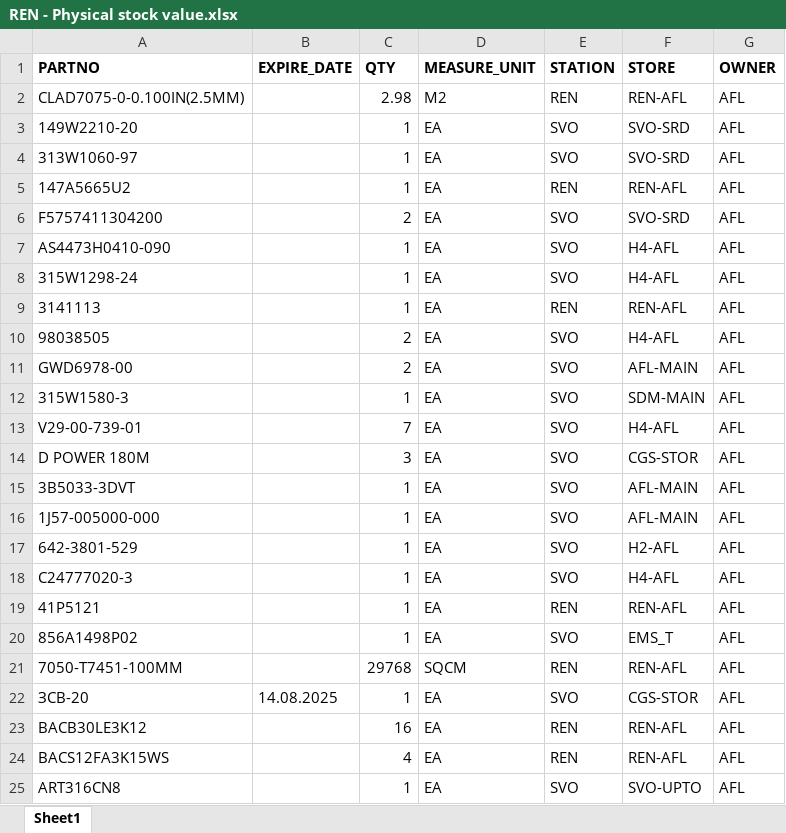
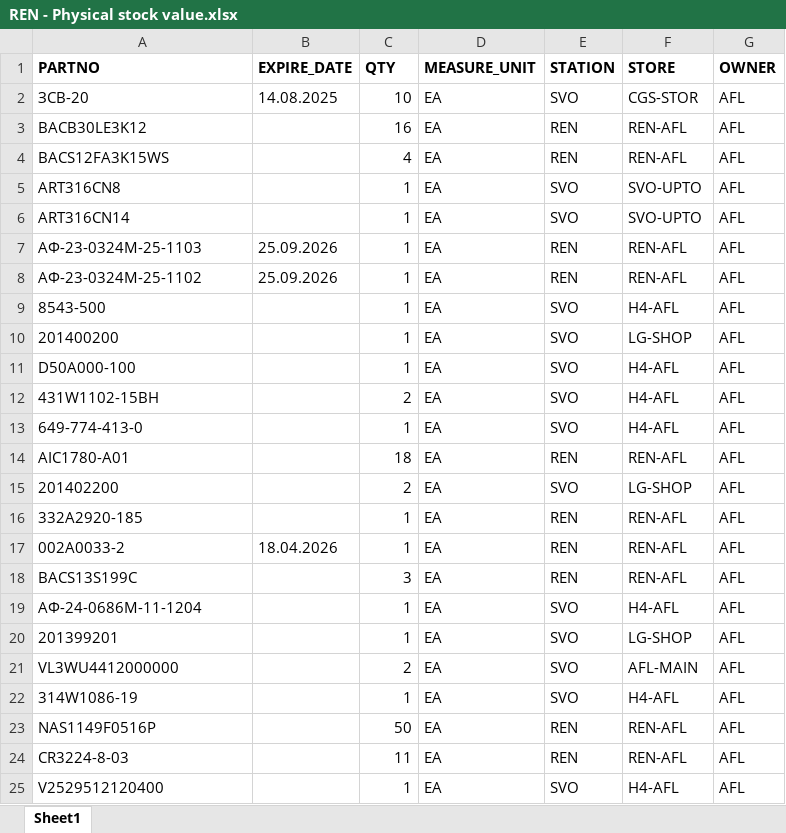
Before and after one commit to vovamak/MSLLAnalyzer, an Excel workbook: src/main/resources/REN - Physical stock value.xlsx, sheet Sheet1, drawn as a sheet; only a part is shown; the shorter side is filled out with more unchanged rows; values as stored, in another font and other column widths than the file's, no borders; removed rows and columns are numbered as before the commit, all else as after; the diff names each change by its address in the sheet, - before the commit and + after, or states it on an @@ line.

Commit message:
add ExcelParserService logic complete

```diff
--- a/src/main/resources/REN - Physical stock value.xlsx (sheet Sheet1)
+++ b/src/main/resources/REN - Physical stock value.xlsx (sheet Sheet1)
-row 2: CLAD7075-0-0.100IN(2.5MM) |  | 2.98 | M2 | REN | REN-AFL | AFL
-row 3: 149W2210-20 |  | 1 | EA | SVO | SVO-SRD | AFL
-row 4: 313W1060-97 |  | 1 | EA | SVO | SVO-SRD | AFL
-row 5: 147A5665U2 |  | 1 | EA | REN | REN-AFL | AFL
-row 6: F5757411304200 |  | 2 | EA | SVO | SVO-SRD | AFL
-row 7: AS4473H0410-090 |  | 1 | EA | SVO | H4-AFL | AFL
-row 8: 315W1298-24 |  | 1 | EA | SVO | H4-AFL | AFL
-row 9: 3141113 |  | 1 | EA | REN | REN-AFL | AFL
-row 10: 98038505 |  | 2 | EA | SVO | H4-AFL | AFL
-row 11: GWD6978-00 |  | 2 | EA | SVO | AFL-MAIN | AFL
-row 12: 315W1580-3 |  | 1 | EA | SVO | SDM-MAIN | AFL
-row 13: V29-00-739-01 |  | 7 | EA | SVO | H4-AFL | AFL
-row 14: D POWER 180M |  | 3 | EA | SVO | CGS-STOR | AFL
-row 15: 3B5033-3DVT |  | 1 | EA | SVO | AFL-MAIN | AFL
-row 16: 1J57-005000-000 |  | 1 | EA | SVO | AFL-MAIN | AFL
-row 17: 642-3801-529 |  | 1 | EA | SVO | H2-AFL | AFL
-row 18: C24777020-3 |  | 1 | EA | SVO | H4-AFL | AFL
-row 19: 41P5121 |  | 1 | EA | REN | REN-AFL | AFL
-row 20: 856A1498P02 |  | 1 | EA | SVO | EMS_T | AFL
-row 21: 7050-T7451-100MM |  | 29768 | SQCM | REN | REN-AFL | AFL
-C2 (QTY): 1
+C2 (QTY): 10
```
Also changed, not shown: 5 other files.
